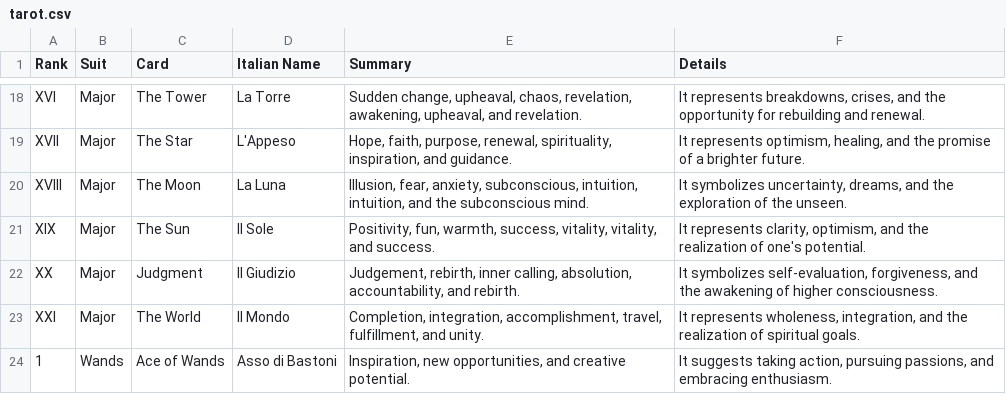
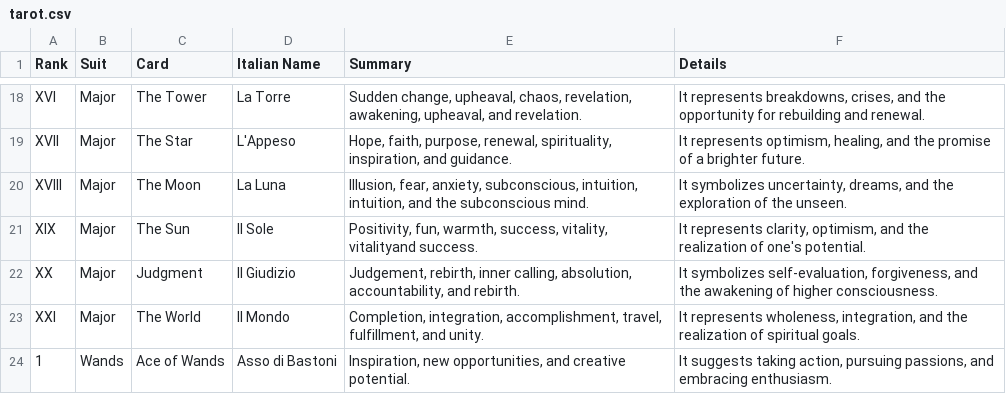
Before and after one commit to snekrabbit/mymn, a CSV file: data/tarot.csv, drawn as a sheet; only a part is shown, gaps mark what is left out.

Commit message:
upgrade to new data file

```diff
--- a/data/tarot.csv
+++ b/data/tarot.csv
@@ -20,3 +20,3 @@ XVII,Major,The Star,L'Appeso,"Hope, faith, purpose, renewal, spirituality, inspi
 XVIII,Major,The Moon,La Luna,"Illusion, fear, anxiety, subconscious, intuition, intuition, and the subconscious mind.","It symbolizes uncertainty, dreams, and the exploration of the unseen."
-XIX,Major,The Sun,Il Sole,"Positivity, fun, warmth, success, vitality, vitality, and success.","It represents clarity, optimism, and the realization of one's potential."
+XIX,Major,The Sun,Il Sole,"Positivity, fun, warmth, success, vitality, vitalityand success.","It represents clarity, optimism, and the realization of one's potential."
 XX,Major,Judgment,Il Giudizio,"Judgement, rebirth, inner calling, absolution, accountability, and rebirth.","It symbolizes self-evaluation, forgiveness, and the awakening of higher consciousness."
```
Also changed, not shown: 1 other file.
